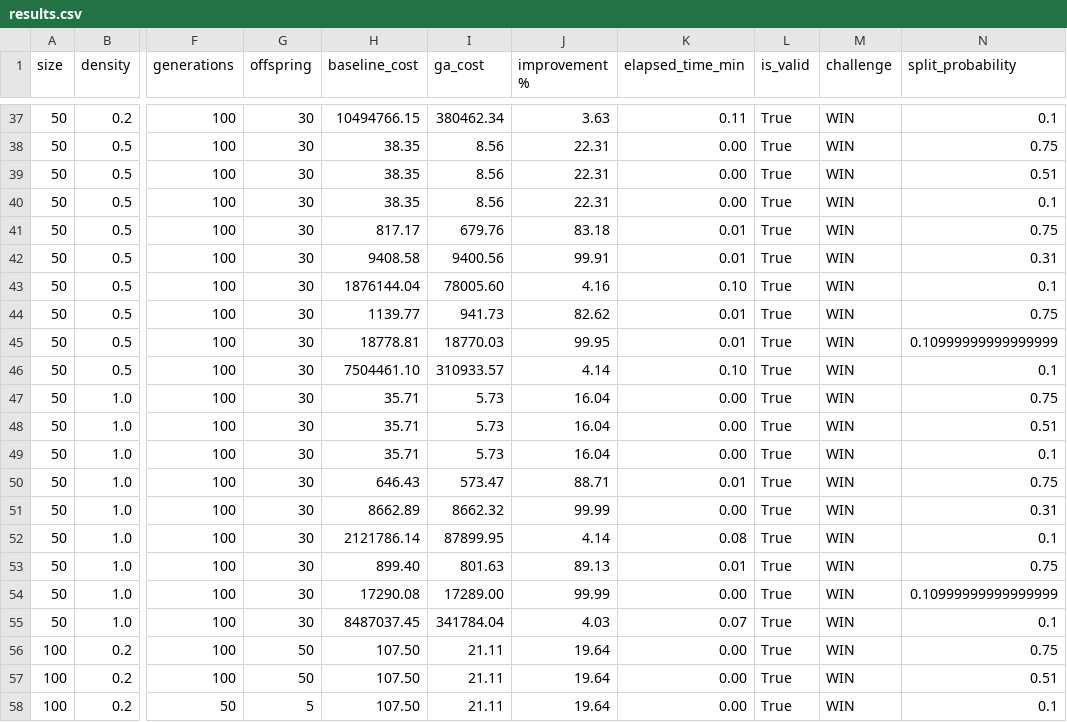
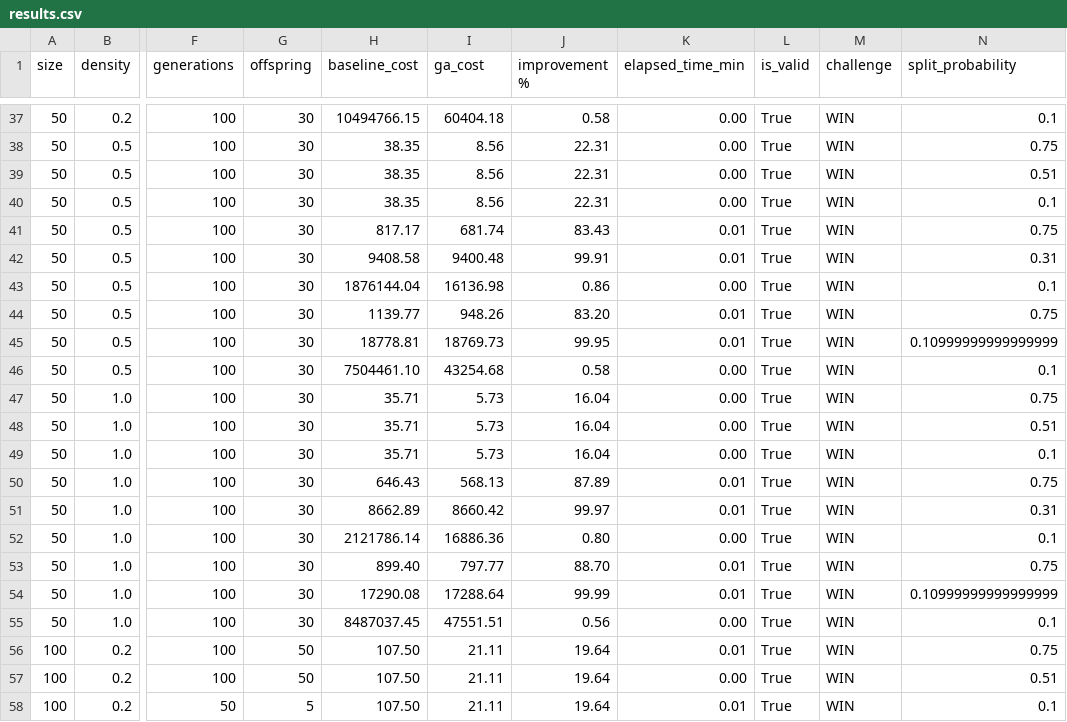
Before and after one commit to irenebartolini02/project-work, a CSV file: results.csv, drawn as a sheet; only a part is shown, gaps mark what is left out; the diff covers the shown part only; the diff names each change by its address in the sheet, - before the commit and + after, or states it on an @@ line.

```diff
--- a/results.csv
+++ b/results.csv
-I37 (ga_cost): 380462.34
+I37 (ga_cost): 60404.18
-J37 (improvement %): 3.63
+J37 (improvement %): 0.58
-K37 (elapsed_time_min): 0.11
+K37 (elapsed_time_min): 0.00
-I41 (ga_cost): 679.76
+I41 (ga_cost): 681.74
-J41 (improvement %): 83.18
+J41 (improvement %): 83.43
-I42 (ga_cost): 9400.56
+I42 (ga_cost): 9400.48
-I43 (ga_cost): 78005.60
+I43 (ga_cost): 16136.98
-J43 (improvement %): 4.16
+J43 (improvement %): 0.86
-K43 (elapsed_time_min): 0.10
+K43 (elapsed_time_min): 0.00
-I44 (ga_cost): 941.73
+I44 (ga_cost): 948.26
-J44 (improvement %): 82.62
+J44 (improvement %): 83.20
-I45 (ga_cost): 18770.03
+I45 (ga_cost): 18769.73
-I46 (ga_cost): 310933.57
+I46 (ga_cost): 43254.68
-J46 (improvement %): 4.14
+J46 (improvement %): 0.58
-K46 (elapsed_time_min): 0.10
+K46 (elapsed_time_min): 0.00
-I50 (ga_cost): 573.47
+I50 (ga_cost): 568.13
-J50 (improvement %): 88.71
+J50 (improvement %): 87.89
-I51 (ga_cost): 8662.32
+I51 (ga_cost): 8660.42
-J51 (improvement %): 99.99
+J51 (improvement %): 99.97
-K51 (elapsed_time_min): 0.00
+K51 (elapsed_time_min): 0.01
-I52 (ga_cost): 87899.95
+I52 (ga_cost): 16886.36
-J52 (improvement %): 4.14
+J52 (improvement %): 0.80
-K52 (elapsed_time_min): 0.08
+K52 (elapsed_time_min): 0.00
-I53 (ga_cost): 801.63
+I53 (ga_cost): 797.77
-J53 (improvement %): 89.13
+J53 (improvement %): 88.70
-I54 (ga_cost): 17289.00
+I54 (ga_cost): 17288.64
-K54 (elapsed_time_min): 0.00
+K54 (elapsed_time_min): 0.01
-I55 (ga_cost): 341784.04
+I55 (ga_cost): 47551.51
-J55 (improvement %): 4.03
+J55 (improvement %): 0.56
-K55 (elapsed_time_min): 0.07
+K55 (elapsed_time_min): 0.00
-K56 (elapsed_time_min): 0.00
+K56 (elapsed_time_min): 0.01
-K58 (elapsed_time_min): 0.00
+K58 (elapsed_time_min): 0.01
```
Also changed, not shown: 139 edited cells elsewhere in this file, davide_better_cases.csv, 4 other files.
